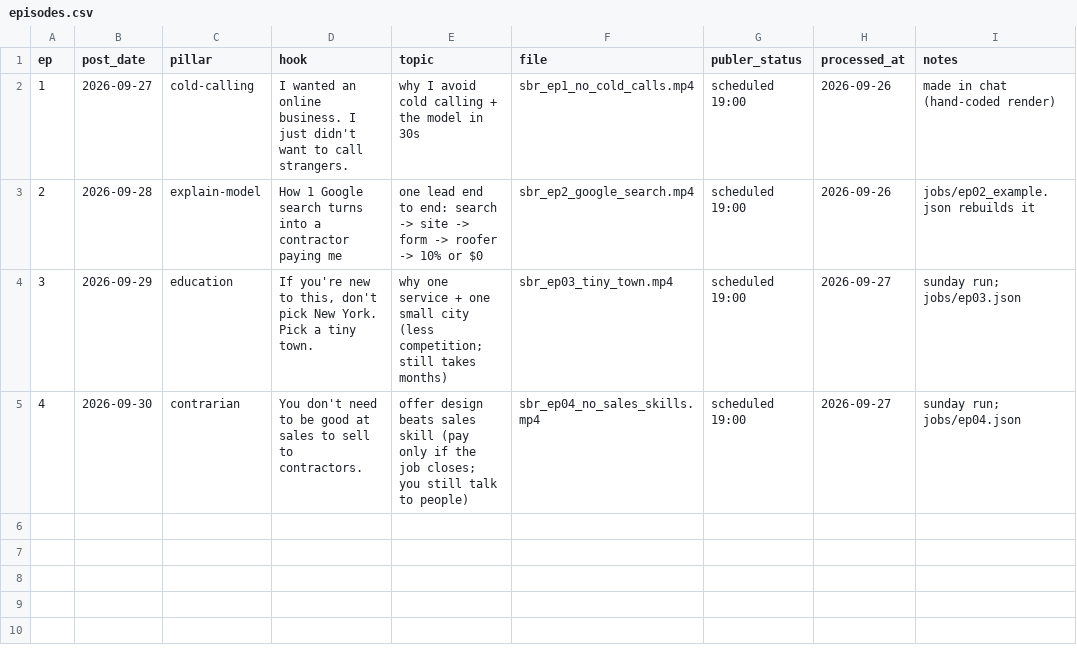
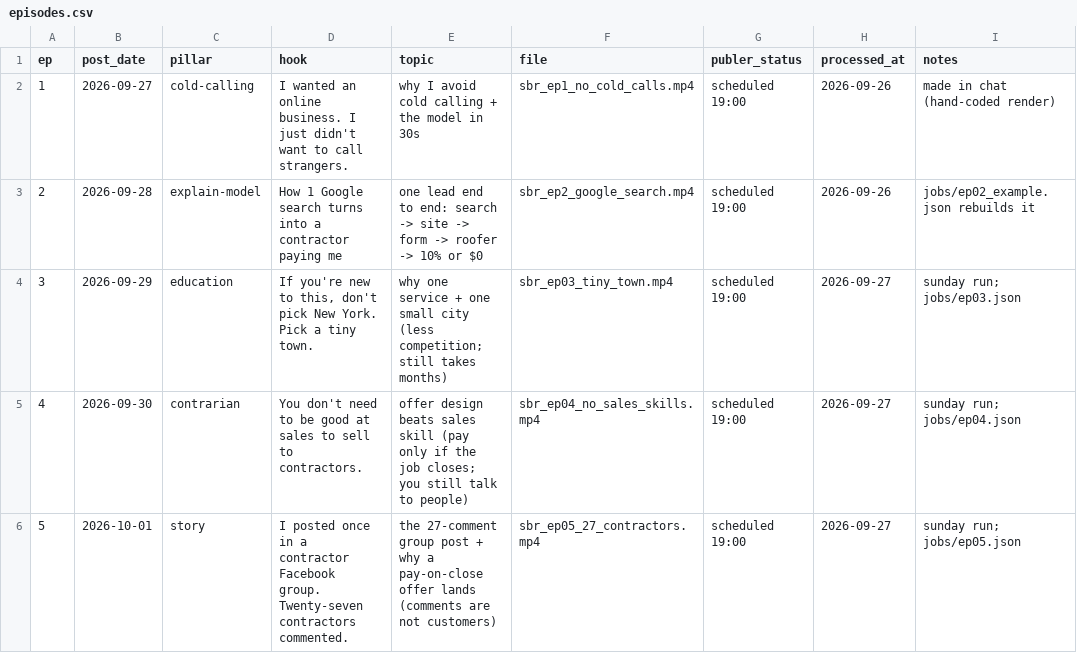
Before and after one commit to attias7/bww-videos, a CSV file: sbr/episodes.csv, drawn as a sheet.

```diff
--- a/sbr/episodes.csv
+++ b/sbr/episodes.csv
@@ -5 +5,2 @@ ep,post_date,pillar,hook,topic,file,publer_status,processed_at,notes
 4,2026-09-30,contrarian,"You don't need to be good at sales to sell to contractors.",offer design beats sales skill (pay only if the job closes; you still talk to people),sbr_ep04_no_sales_skills.mp4,scheduled 19:00,2026-09-27,sunday run; jobs/ep04.json
+5,2026-10-01,story,"I posted once in a contractor Facebook group. Twenty-seven contractors commented.",the 27-comment group post + why a pay-on-close offer lands (comments are not customers),sbr_ep05_27_contractors.mp4,scheduled 19:00,2026-09-27,sunday run; jobs/ep05.json
```
